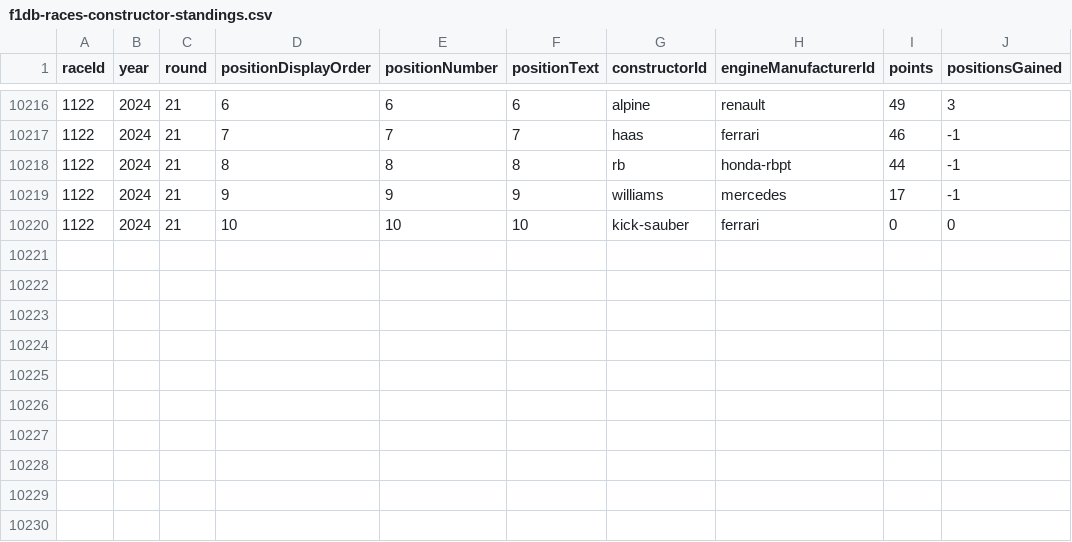
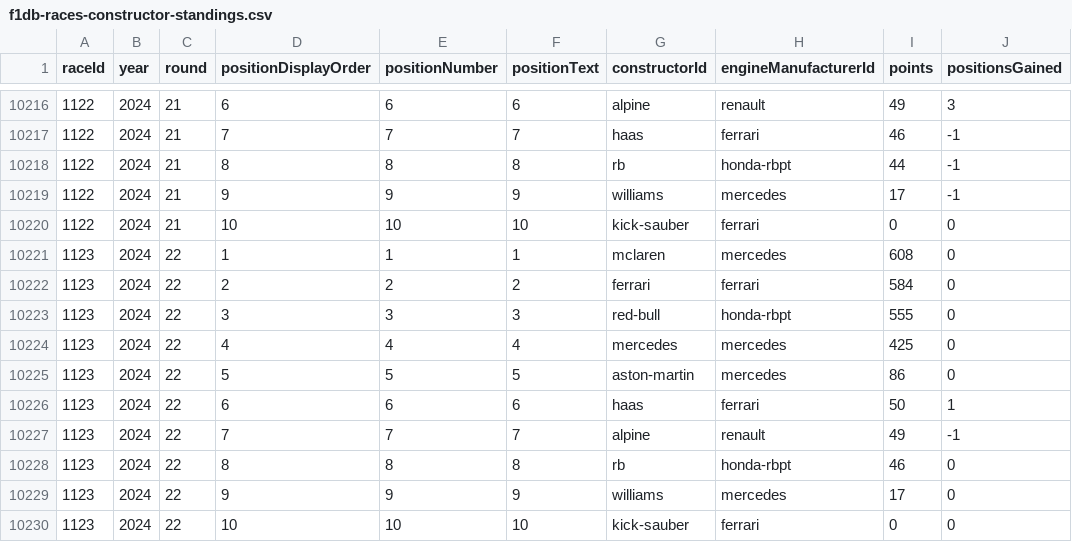
Before and after one commit to BoBeauf/formula_one, a CSV file: f1db-csv/f1db-races-constructor-standings.csv, drawn as a sheet; only a part is shown, gaps mark what is left out; the diff names each change by its address in the sheet, - before the commit and + after, or states it on an @@ line.

```diff
--- a/f1db-csv/f1db-races-constructor-standings.csv
+++ b/f1db-csv/f1db-races-constructor-standings.csv
+row 10221: 1123 | 2024 | 22 | 1 | 1 | 1 | mclaren | mercedes | 608 | 0
+row 10222: 1123 | 2024 | 22 | 2 | 2 | 2 | ferrari | ferrari | 584 | 0
+row 10223: 1123 | 2024 | 22 | 3 | 3 | 3 | red-bull | honda-rbpt | 555 | 0
+row 10224: 1123 | 2024 | 22 | 4 | 4 | 4 | mercedes | mercedes | 425 | 0
+row 10225: 1123 | 2024 | 22 | 5 | 5 | 5 | aston-martin | mercedes | 86 | 0
+row 10226: 1123 | 2024 | 22 | 6 | 6 | 6 | haas | ferrari | 50 | 1
+row 10227: 1123 | 2024 | 22 | 7 | 7 | 7 | alpine | renault | 49 | -1
+row 10228: 1123 | 2024 | 22 | 8 | 8 | 8 | rb | honda-rbpt | 46 | 0
+row 10229: 1123 | 2024 | 22 | 9 | 9 | 9 | williams | mercedes | 17 | 0
+row 10230: 1123 | 2024 | 22 | 10 | 10 | 10 | kick-sauber | ferrari | 0 | 0
```
Also changed, not shown: f1db-csv/f1db-races-driver-of-the-day-results.csv, f1db-csv/f1db-races-driver-standings.csv, 21 other files.
